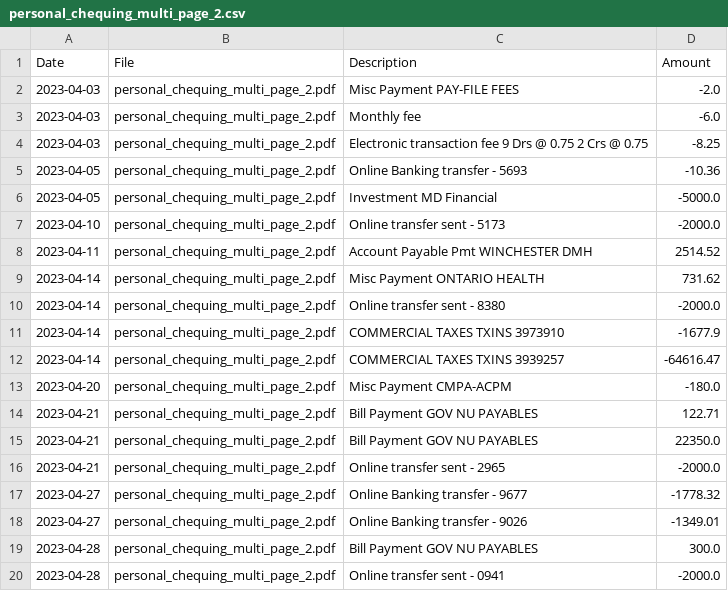
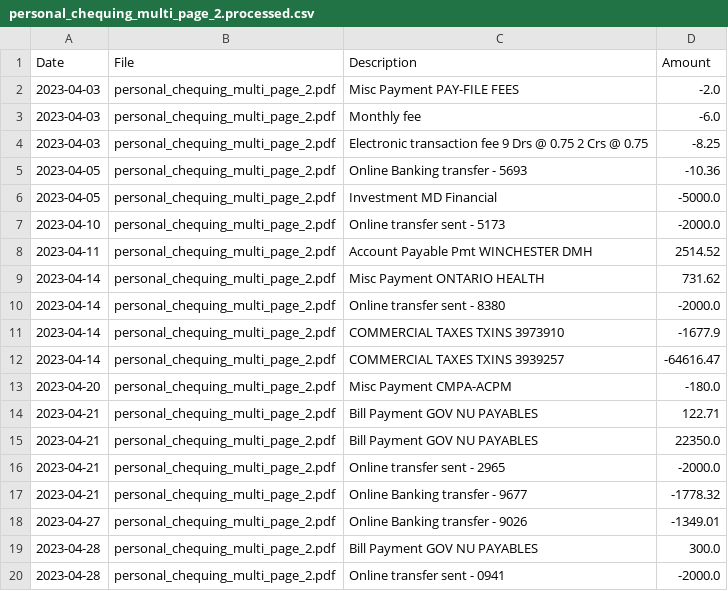
Before and after one commit to colinbendell/rbc-pdf-to-csv, a CSV file: samples/personal_chequing_multi_page_2.processed.csv (was samples/personal_chequing_multi_page_2.csv), drawn as a sheet.

```diff
--- a/samples/personal_chequing_multi_page_2.csv
+++ b/samples/personal_chequing_multi_page_2.processed.csv
@@ -16,3 +16,3 @@ Date,File,Description,Amount
 2023-04-21,personal_chequing_multi_page_2.pdf,Online transfer sent - 2965,-2000.0
-2023-04-27,personal_chequing_multi_page_2.pdf,Online Banking transfer - 9677,-1778.32
+2023-04-21,personal_chequing_multi_page_2.pdf,Online Banking transfer - 9677,-1778.32
 2023-04-27,personal_chequing_multi_page_2.pdf,Online Banking transfer - 9026,-1349.01
```
Also changed, not shown: 36 other files.
